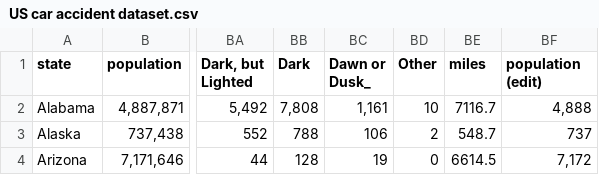
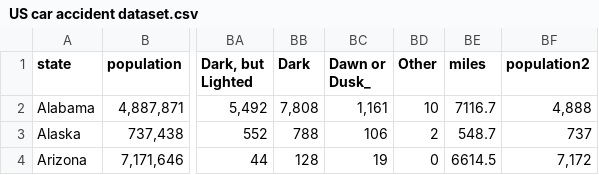
Before and after one commit to jsa258/vega-lite, a CSV file: US car accident dataset.csv, drawn as a sheet; only a part is shown, gaps mark what is left out; the diff names each change by its address in the sheet, - before the commit and + after, or states it on an @@ line.

Commit message:
Add files via upload
edit6

```diff
--- a/US car accident dataset.csv
+++ b/US car accident dataset.csv
-BF1: population (edit)
+BF1: population2
```
